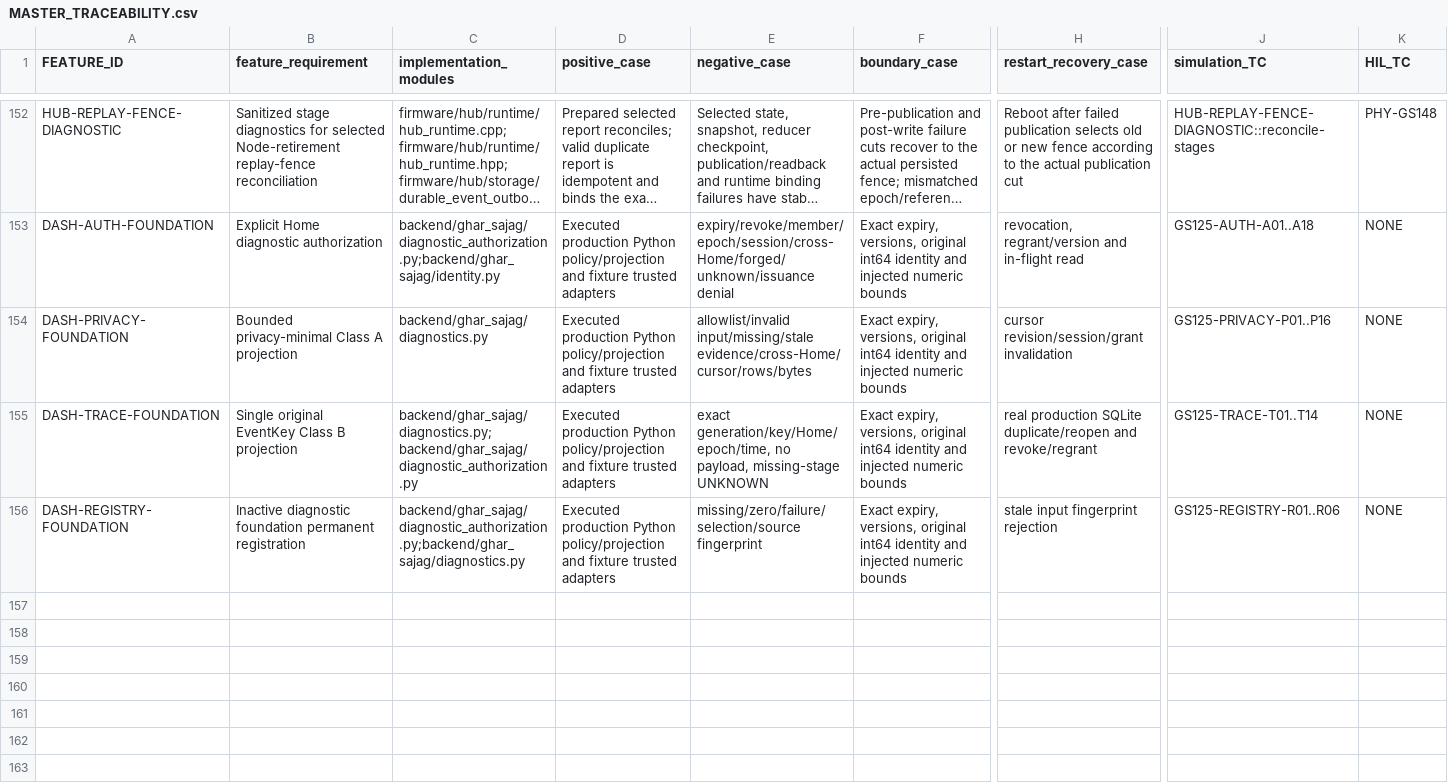
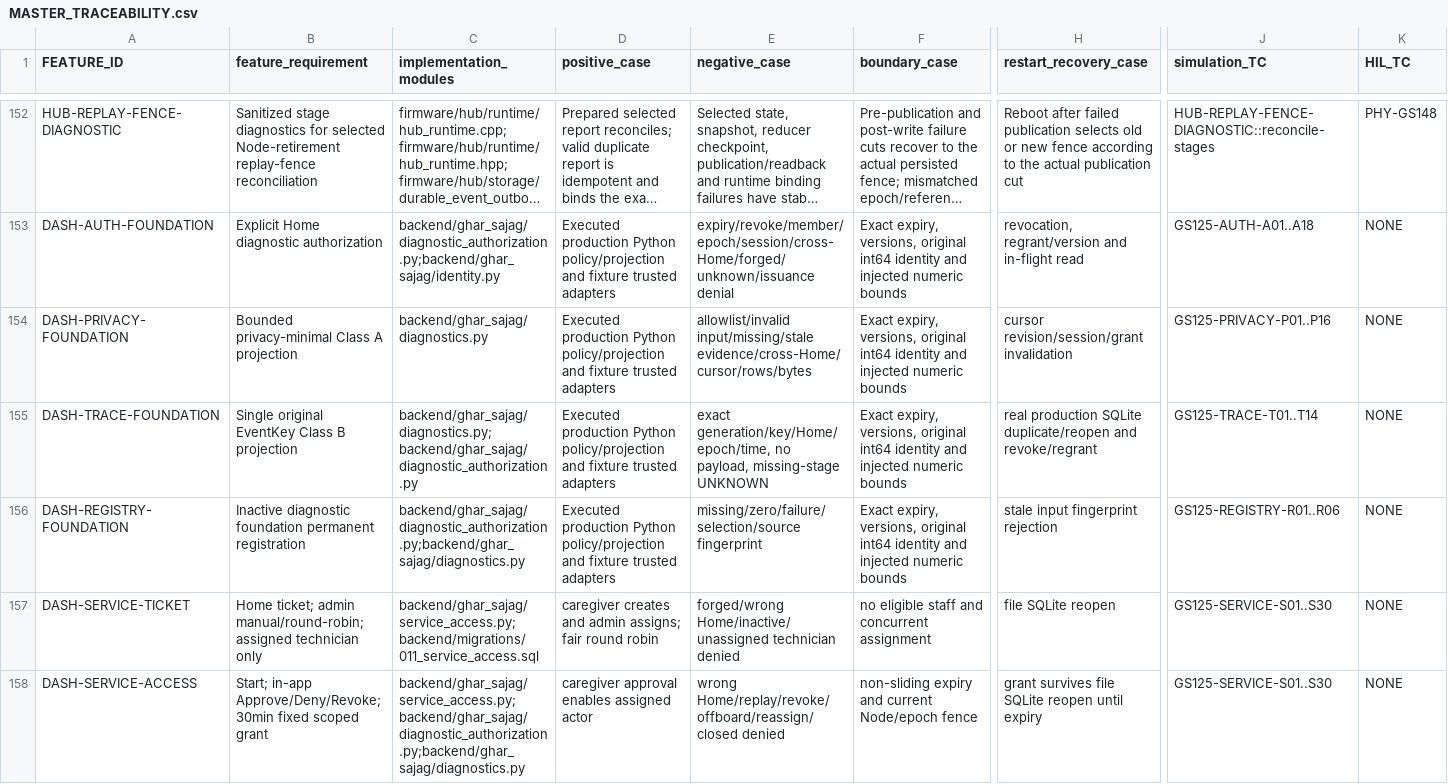
Before and after one commit to udaybhan200683/Ghar_sajag, a CSV file: docs/validation/MASTER_TRACEABILITY.csv, drawn as a sheet; only a part is shown, gaps mark what is left out; long unchanged cells end in …; rows hold the shown columns only; the diff names each change by its address in the sheet, - before the commit and + after, or states it on an @@ line.

Commit message:
feat(gs-124): checkpoint host service access and pause handoff

```diff
--- a/docs/validation/MASTER_TRACEABILITY.csv
+++ b/docs/validation/MASTER_TRACEABILITY.csv
+row 157: DASH-SERVICE-TICKET | Home ticket; admin manual/round-robin; assigned technician only | backend/ghar_sajag/service_access.py;backend/migrations/011_service_access.sql | caregiver creates and admin assigns; fair round robin | forged/wrong Home/inactive/unassigned technician denied | no eligible staff and concurrent assignment | file SQLite reopen | GS125-SERVICE-S01..S30 | NONE
+row 158: DASH-SERVICE-ACCESS | Start; in-app Approve/Deny/Revoke; 30min fixed scoped grant | backend/ghar_sajag/service_access.py;backend/ghar_sajag/diagnostic_authorization.py;backend/ghar_sajag/diagnostics.py | caregiver approval enables assigned actor | wrong Home/replay/revoke/offboard/reassign/closed denied | non-sliding expiry and current Node/epoch fence | grant survives file SQLite reopen until expiry | GS125-SERVICE-S01..S30 | NONE
```
Also changed, not shown: docs/validation/SOURCE_FEATURE_INVENTORY.csv, 43 other files.
